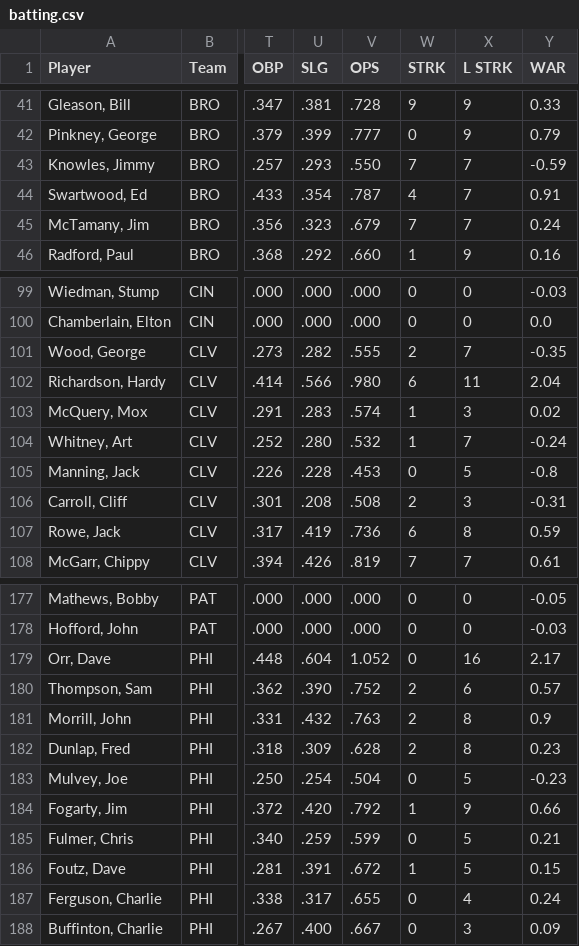
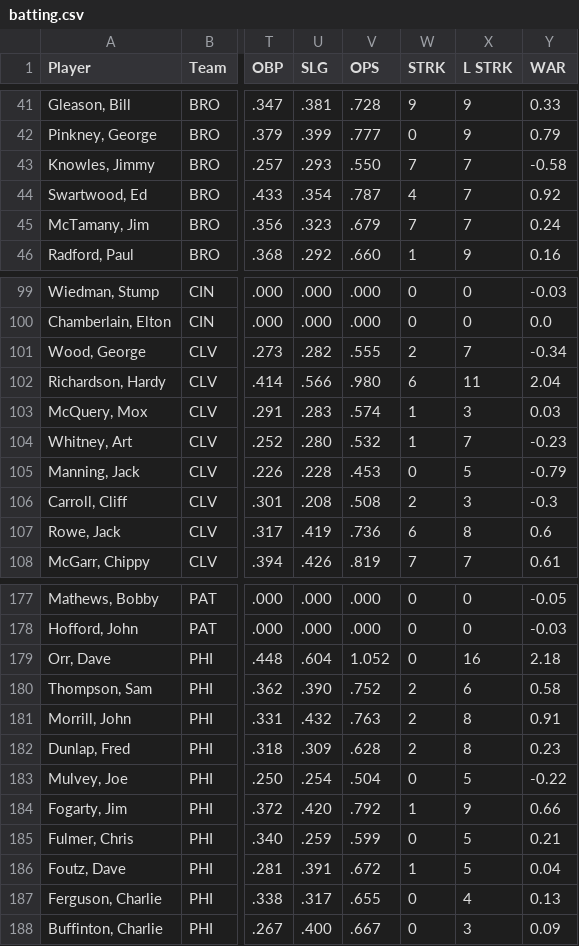
Before and after one commit to crazyjoe02/RewriteHistory, a CSV file: bbsite/data/1886/batting.csv, drawn as a sheet; only a part is shown, gaps mark what is left out; the diff covers the shown part only; the diff names each change by its address in the sheet, - before the commit and + after, or states it on an @@ line.

```diff
--- a/bbsite/data/1886/batting.csv
+++ b/bbsite/data/1886/batting.csv
-Y43 (WAR): -0.59
+Y43 (WAR): -0.58
-Y44 (WAR): 0.91
+Y44 (WAR): 0.92
-Y101 (WAR): -0.35
+Y101 (WAR): -0.34
-Y103 (WAR): 0.02
+Y103 (WAR): 0.03
-Y104 (WAR): -0.24
+Y104 (WAR): -0.23
-Y105 (WAR): -0.8
+Y105 (WAR): -0.79
-Y106 (WAR): -0.31
+Y106 (WAR): -0.3
-Y107 (WAR): 0.59
+Y107 (WAR): 0.6
-Y179 (WAR): 2.17
+Y179 (WAR): 2.18
-Y180 (WAR): 0.57
+Y180 (WAR): 0.58
-Y181 (WAR): 0.9
+Y181 (WAR): 0.91
-Y183 (WAR): -0.23
+Y183 (WAR): -0.22
-Y186 (WAR): 0.15
+Y186 (WAR): 0.04
-Y187 (WAR): 0.24
+Y187 (WAR): 0.13
```
Also changed, not shown: 34 edited cells elsewhere in this file, bbsite/data/1886/pitching.csv, 18 other files.
